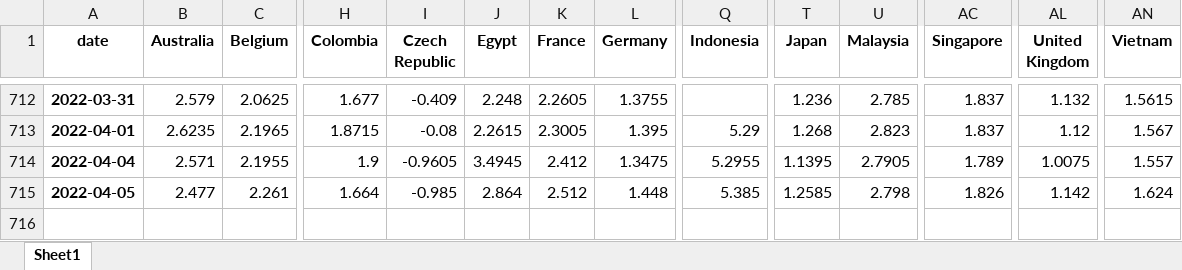
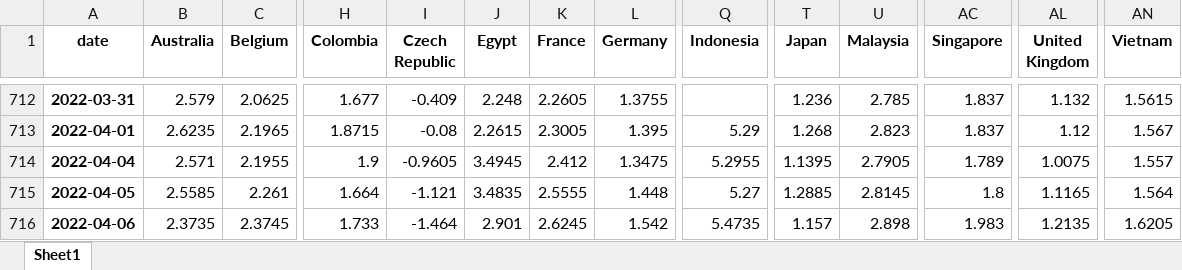
Before and after one commit to cober-data/curvature_database, an Excel workbook: database_full_5y.xlsx, sheet Sheet1, drawn as a sheet; only a part is shown, gaps mark what is left out; values as stored, in another font and other column widths than the file's, no borders; rows hold the shown columns only; the diff names each change by its address in the sheet, - before the commit and + after, or states it on an @@ line.

```diff
--- a/database_full_5y.xlsx (sheet Sheet1)
+++ b/database_full_5y.xlsx (sheet Sheet1)
-B715 (Australia): 2.477
+B715 (Australia): 2.5585
-I715 (Czech Republic): -0.985
+I715 (Czech Republic): -1.121
-J715 (Egypt): 2.864
+J715 (Egypt): 3.4835
-K715 (France): 2.512
+K715 (France): 2.5555
-Q715 (Indonesia): 5.385
+Q715 (Indonesia): 5.27
-T715 (Japan): 1.2585
+T715 (Japan): 1.2885
-U715 (Malaysia): 2.798
+U715 (Malaysia): 2.8145
-AC715 (Singapore): 1.826
+AC715 (Singapore): 1.8
-AL715 (United Kingdom): 1.142
+AL715 (United Kingdom): 1.1165
-AN715 (Vietnam): 1.624
+AN715 (Vietnam): 1.564
+row 716: 2022-04-06 | 2.3735 | 2.3745 | 1.733 | -1.464 | 2.901 | 2.6245 | 1.542 | 5.4735 | 1.157 | 2.898 | 1.983 | 1.2135 | 1.6205
```
Also changed, not shown: Bonds_France.xlsx, Bonds_India.xlsx, 39 other files.
